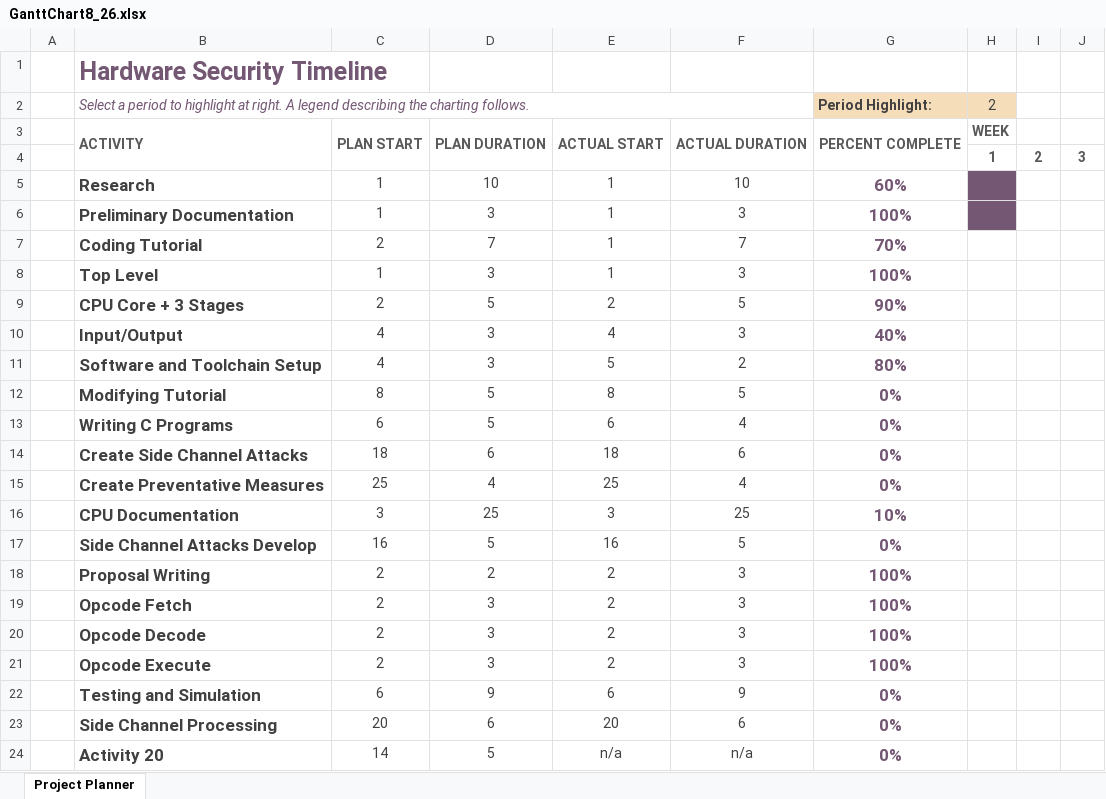
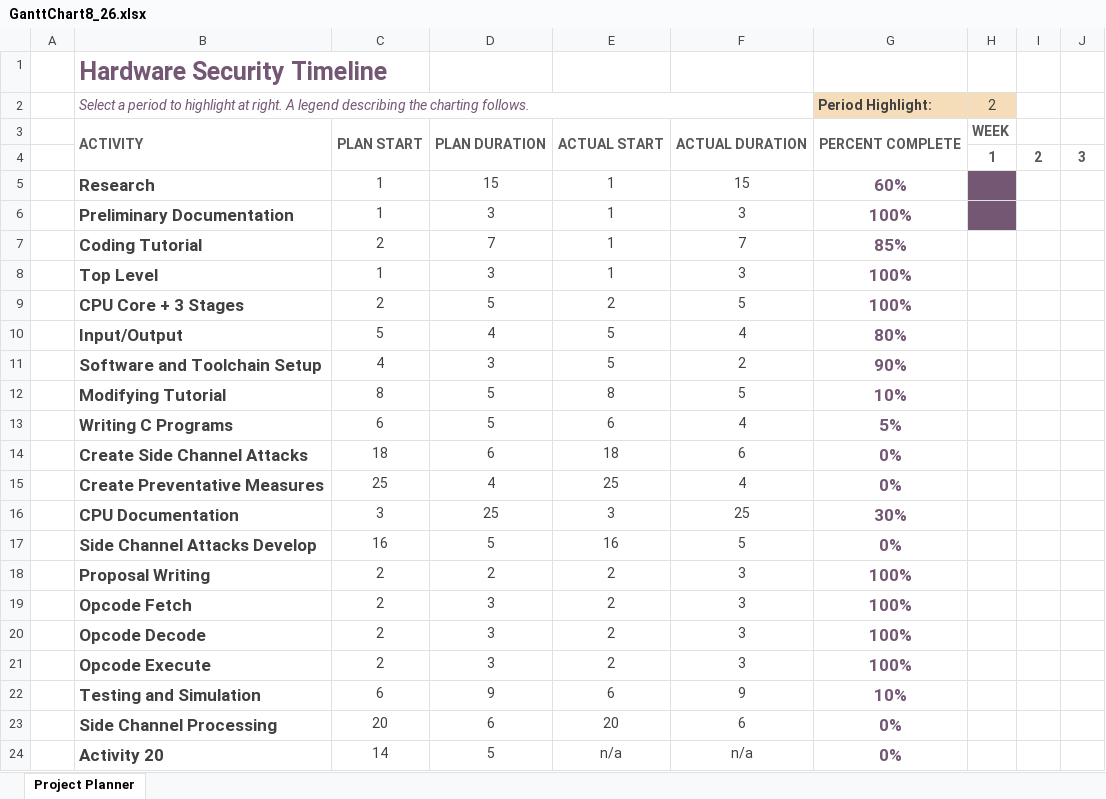
Before and after one commit to rjudy1/Hardware-Security, an Excel workbook: GanttChart8_26.xlsx, sheet Project Planner, drawn as a sheet; only a part is shown; values as stored, in another font and other column widths than the file's, no borders; conditional formats not drawn; the diff names each change by its address in the sheet, - before the commit and + after, or states it on an @@ line.

Commit message:
update gannt

```diff
--- a/GanttChart8_26.xlsx (sheet Project Planner)
+++ b/GanttChart8_26.xlsx (sheet Project Planner)
-D5: 10
+D5: 15
-F5: 10
+F5: 15
-G7 (Period Highlight:): 70%
+G7 (Period Highlight:): 85%
-G9 (Period Highlight:): 90%
+G9 (Period Highlight:): 100%
-C10: 4
+C10: 5
-D10: 3
+D10: 4
-E10: 4
+E10: 5
-F10: 3
+F10: 4
-G10 (Period Highlight:): 40%
+G10 (Period Highlight:): 80%
-G11 (Period Highlight:): 80%
+G11 (Period Highlight:): 90%
-G12 (Period Highlight:): 0%
+G12 (Period Highlight:): 10%
-G13 (Period Highlight:): 0%
+G13 (Period Highlight:): 5%
-G16 (Period Highlight:): 10%
+G16 (Period Highlight:): 30%
-G22 (Period Highlight:): 0%
+G22 (Period Highlight:): 10%
```
